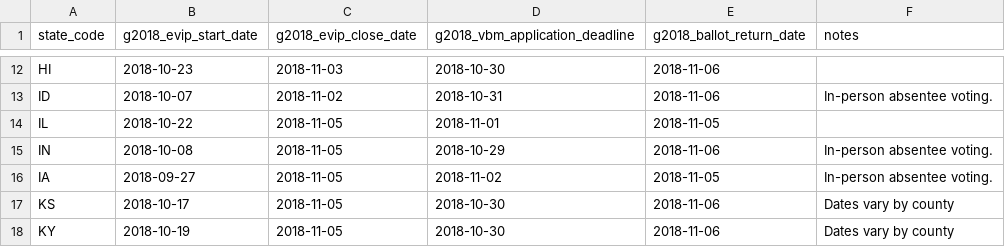
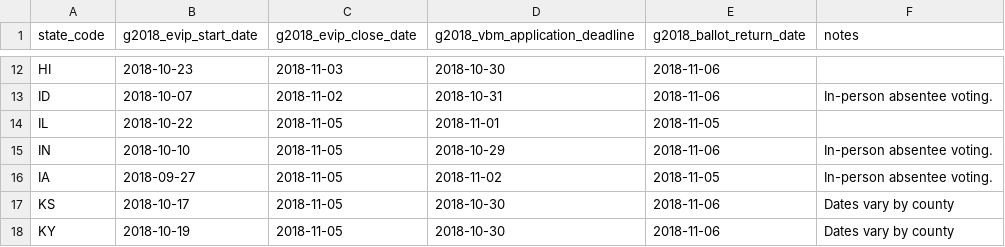
Before and after one commit to jlev/data, a CSV file: election-calendar/2018/g2018_ev.csv, drawn as a sheet; only a part is shown, gaps mark what is left out.

Commit message:
IN early voting starts 10/10, per https://www.in.gov/sos/elections/2402.htm

```diff
--- a/election-calendar/2018/g2018_ev.csv
+++ b/election-calendar/2018/g2018_ev.csv
@@ -14,3 +14,3 @@ ID,2018-10-07,2018-11-02,2018-10-31,2018-11-06,In-person absentee voting.
 IL,2018-10-22,2018-11-05,2018-11-01,2018-11-05,
-IN,2018-10-08,2018-11-05,2018-10-29,2018-11-06,In-person absentee voting.
+IN,2018-10-10,2018-11-05,2018-10-29,2018-11-06,In-person absentee voting.
 IA,2018-09-27,2018-11-05,2018-11-02,2018-11-05,In-person absentee voting.
```
